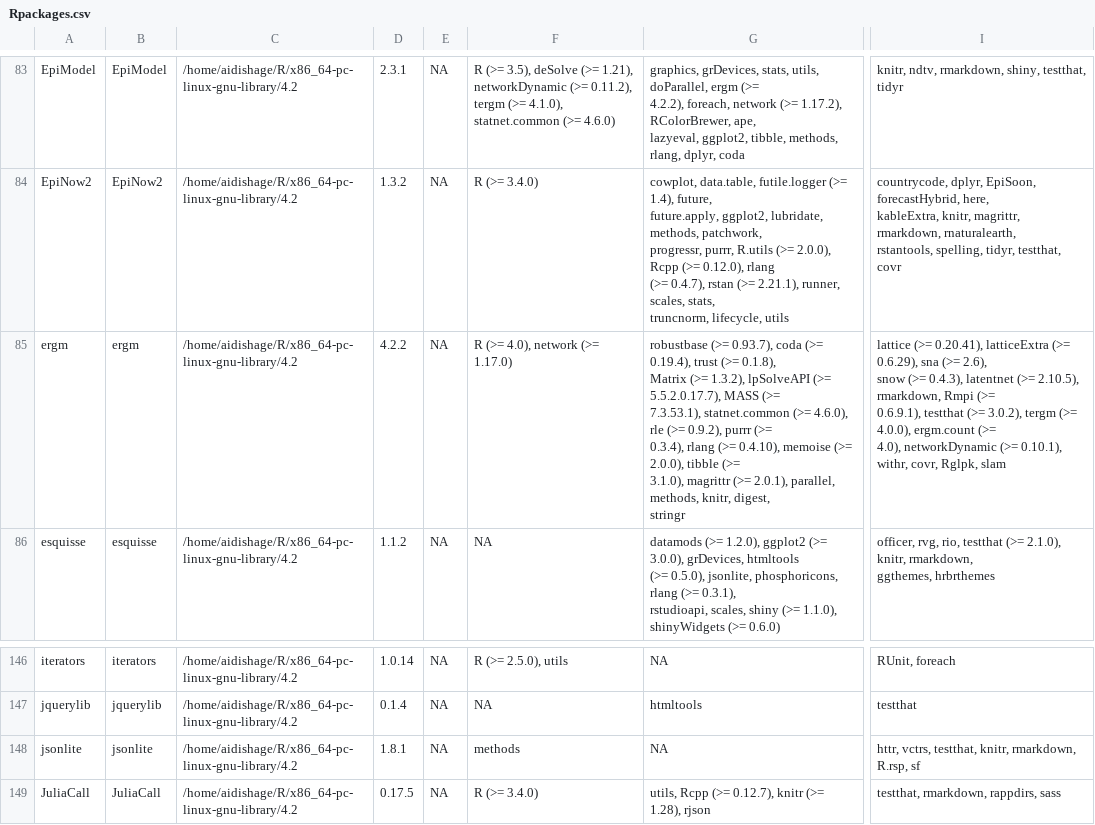
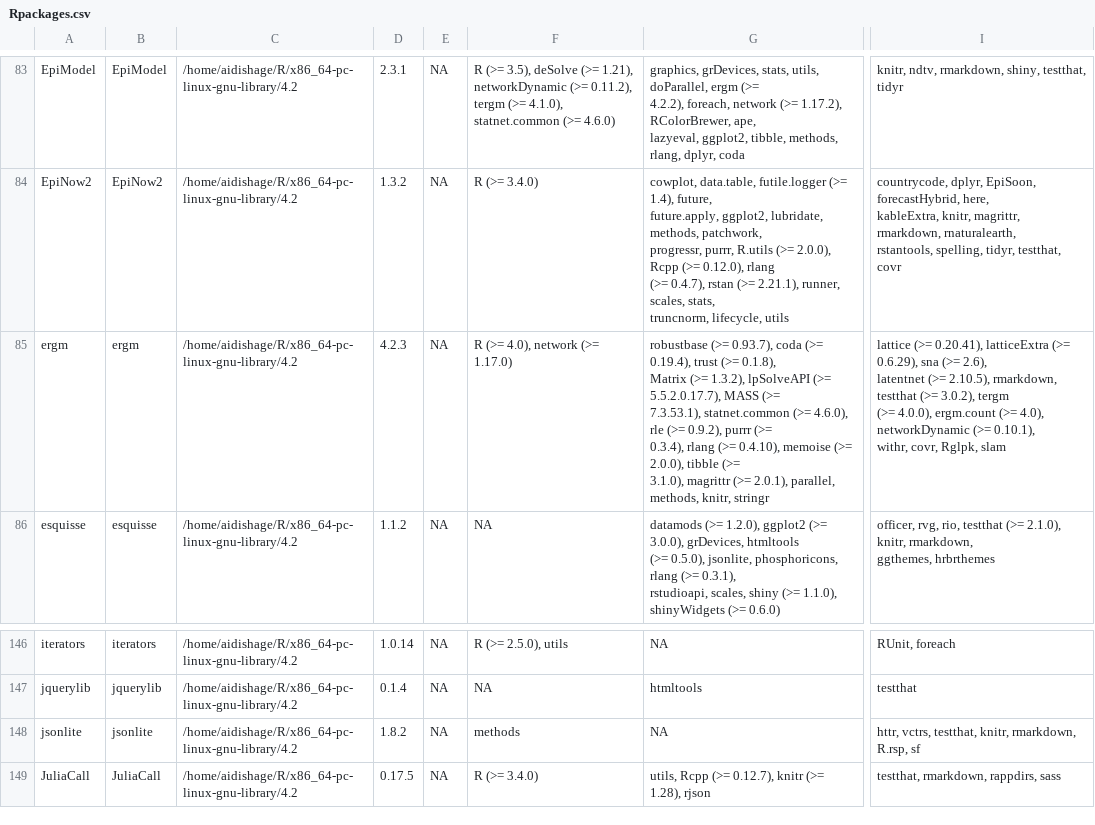
Before and after one commit to Song921012/myenv, a CSV file: Rpackages.csv, drawn as a sheet; only a part is shown, gaps mark what is left out; ↵ is a line break in a cell; the diff names each change by its address in the sheet, - before the commit and + after, or states it on an @@ line.

```diff
--- a/Rpackages.csv
+++ b/Rpackages.csv
-D85: 4.2.2
+D85: 4.2.3
-G85: …methods, knitr, digest, ↵ stringr
+G85: …methods, knitr, stringr
-I85: …(>= 2.6), ↵ snow (>= 0.4.3), latentnet (>= 2.10.5), rmarkdown, Rmpi (>= ↵ 0.6.9.1), testthat (>=…
+I85: …(>= 2.6), ↵ latentnet (>= 2.10.5), rmarkdown, testthat (>=…
-D148: 1.8.1
+D148: 1.8.2
```
Also changed, not shown: 6 other files.
